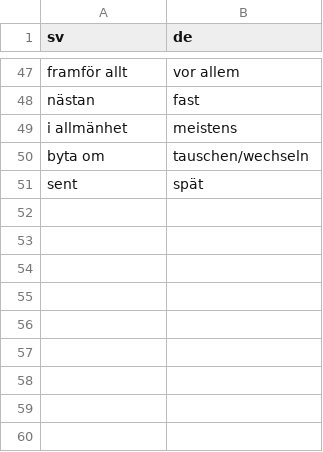
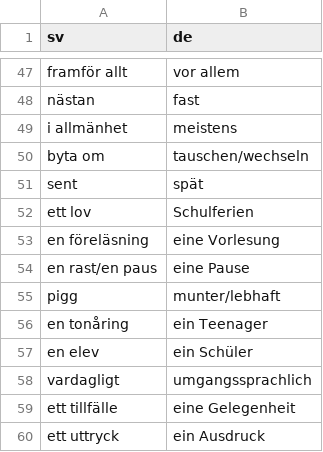
Before and after one commit to leonwatt2/vocab-backend, a CSV file: input/swedish/A2.csv, drawn as a sheet; only a part is shown, gaps mark what is left out.

Commit message:
[AUTO] Update data

```diff
--- a/input/swedish/A2.csv
+++ b/input/swedish/A2.csv
@@ -51 +51,10 @@ byta om,tauschen/wechseln
 sent,spät
+ett lov,Schulferien
+en föreläsning,eine Vorlesung
+en rast/en paus,eine Pause
+pigg,munter/lebhaft
+en tonåring,ein Teenager
+en elev,ein Schüler
+vardagligt,umgangssprachlich
+ett tillfälle,eine Gelegenheit
+ett uttryck,ein Ausdruck
```
Also changed, not shown: 2 other files.
